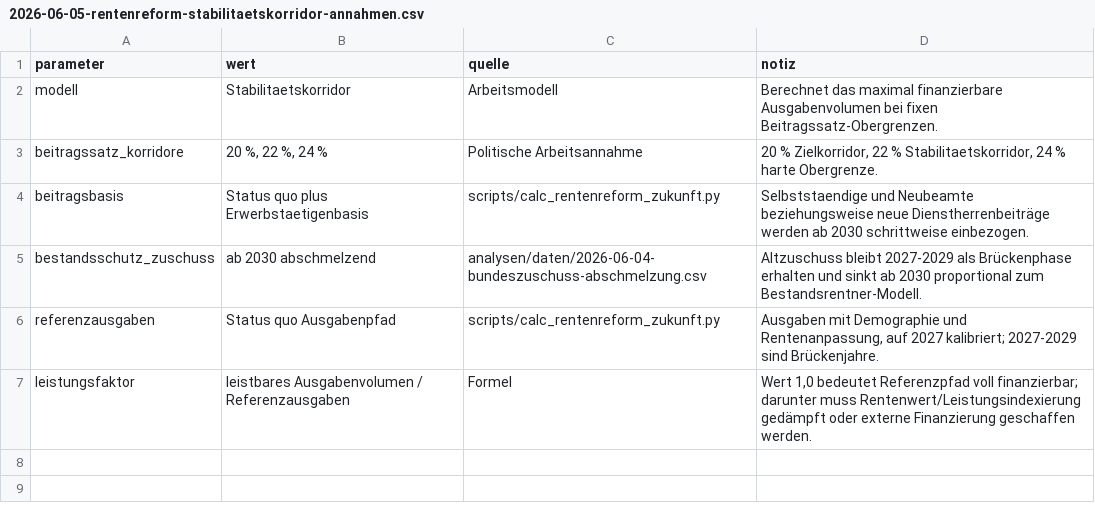
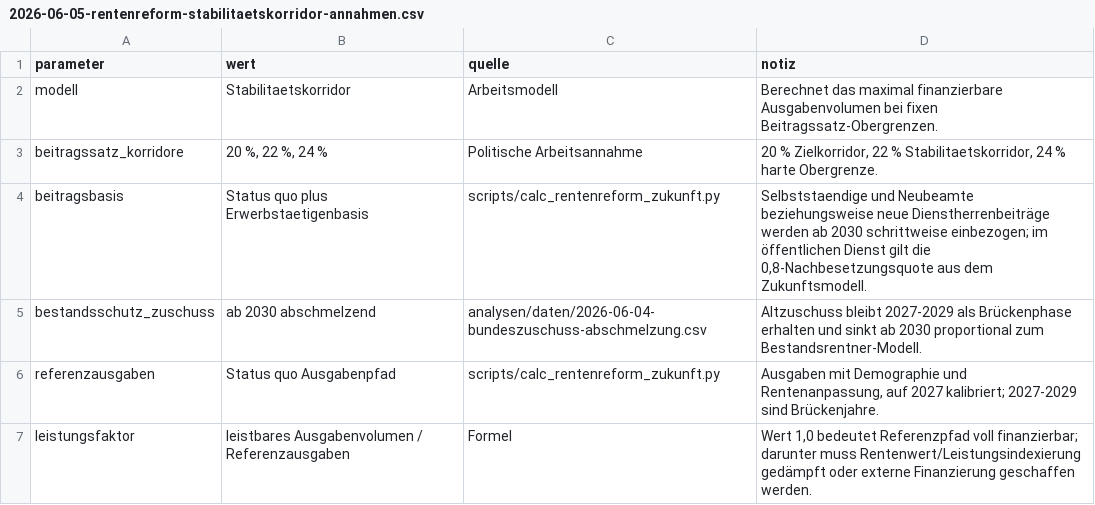
Before and after one commit to frankherchet/agenda2030, a CSV file: analysen/daten/2026-06-05-rentenreform-stabilitaetskorridor-annahmen.csv, drawn as a sheet.

```diff
--- a/analysen/daten/2026-06-05-rentenreform-stabilitaetskorridor-annahmen.csv
+++ b/analysen/daten/2026-06-05-rentenreform-stabilitaetskorridor-annahmen.csv
@@ -3,3 +3,3 @@ modell,Stabilitaetskorridor,Arbeitsmodell,Berechnet das maximal finanzierbare Au
 beitragssatz_korridore,"20 %, 22 %, 24 %",Politische Arbeitsannahme,"20 % Zielkorridor, 22 % Stabilitaetskorridor, 24 % harte Obergrenze."
-beitragsbasis,Status quo plus Erwerbstaetigenbasis,scripts/calc_rentenreform_zukunft.py,Selbststaendige und Neubeamte beziehungsweise neue Dienstherrenbeiträge werden ab 2030 schrittweise einbezogen.
+beitragsbasis,Status quo plus Erwerbstaetigenbasis,scripts/calc_rentenreform_zukunft.py,"Selbststaendige und Neubeamte beziehungsweise neue Dienstherrenbeiträge werden ab 2030 schrittweise einbezogen; im öffentlichen Dienst gilt die 0,8-Nachbesetzungsquote aus dem Zukunftsmodell."
 bestandsschutz_zuschuss,ab 2030 abschmelzend,analysen/daten/2026-06-04-bundeszuschuss-abschmelzung.csv,Altzuschuss bleibt 2027-2029 als Brückenphase erhalten und sinkt ab 2030 proportional zum Bestandsrentner-Modell.
```
Also changed, not shown: analysen/daten/2026-06-04-rentenreform-zukunft-annahmen.csv, analysen/daten/2026-06-04-rentenreform-zukunft-modell.csv, 12 other files.
